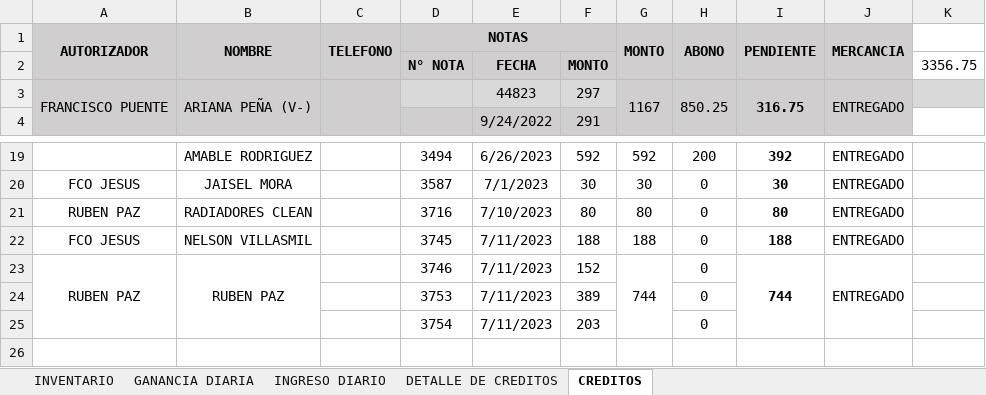
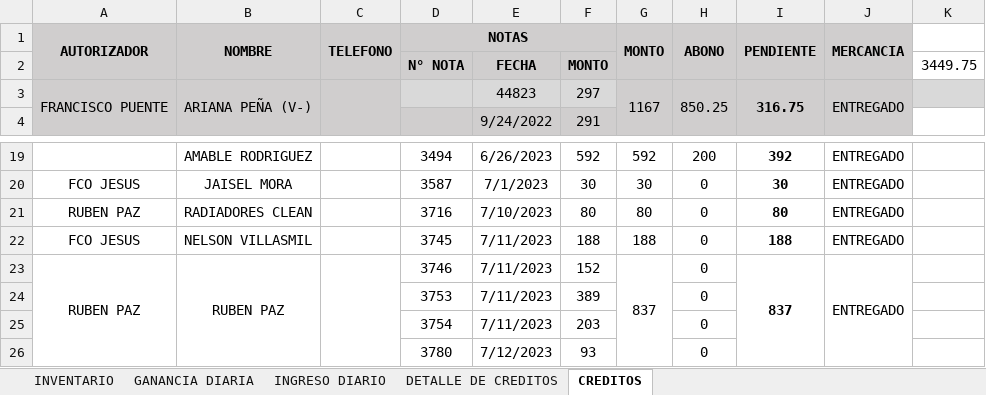
Before and after one commit to JPuente25/Proinca, an Excel workbook: LISTA DE PRODUCTOS PROINCA.xlsx, sheet CREDITOS, drawn as a sheet; only a part is shown, gaps mark what is left out; values as stored, in another font and other column widths than the file's, no borders; the diff names each change by its address in the sheet, - before the commit and + after, or states it on an @@ line.

```diff
--- a/LISTA DE PRODUCTOS PROINCA.xlsx (sheet CREDITOS)
+++ b/LISTA DE PRODUCTOS PROINCA.xlsx (sheet CREDITOS)
-K2: 3356.75
+K2: 3449.75
+C23:C26 merged
-G23 (MONTO): 744
+G23 (MONTO): 837
-I23 (PENDIENTE): 744
+I23 (PENDIENTE): 837
+row 26:  |  |  | 3780 | 7/12/2023 | 93 |  | 0
```
Also changed, not shown: sheet GANANCIA DIARIA, sheet INGRESO DIARIO, sheet DETALLE DE CREDITOS.
